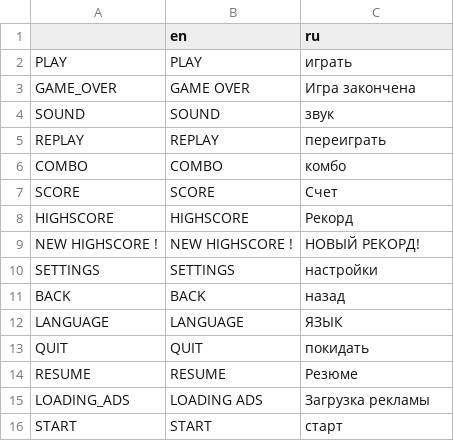
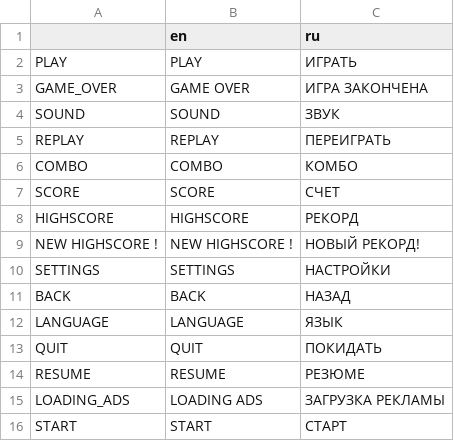
Before and after one commit to shahriarlabib000/simple_godot4_ui, a CSV file: UI/translation/translation.csv, drawn as a sheet; the diff names each change by its address in the sheet, - before the commit and + after, or states it on an @@ line.

Commit message:
trying to fix ru

```diff
--- a/UI/translation/translation.csv
+++ b/UI/translation/translation.csv
-C2 (ru): играть
+C2 (ru): ИГРАТЬ
-C3 (ru): Игра закончена
+C3 (ru): ИГРА ЗАКОНЧЕНА
-C4 (ru): звук
+C4 (ru): ЗВУК
-C5 (ru): переиграть
+C5 (ru): ПЕРЕИГРАТЬ
-C6 (ru): комбо
+C6 (ru): КОМБО
-C7 (ru): Счет
+C7 (ru): СЧЕТ
-C8 (ru): Рекорд
+C8 (ru): РЕКОРД
-C10 (ru): настройки
+C10 (ru): НАСТРОЙКИ
-C11 (ru): назад
+C11 (ru): НАЗАД
-C13 (ru): покидать
+C13 (ru): ПОКИДАТЬ
-C14 (ru): Резюме
+C14 (ru): РЕЗЮМЕ
-C15 (ru): Загрузка рекламы
+C15 (ru): ЗАГРУЗКА РЕКЛАМЫ
-C16 (ru): старт
+C16 (ru): СТАРТ
```
